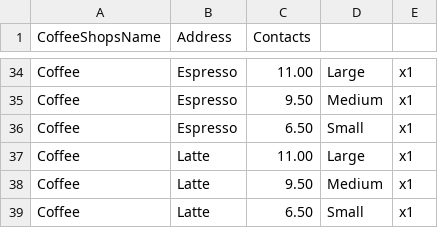
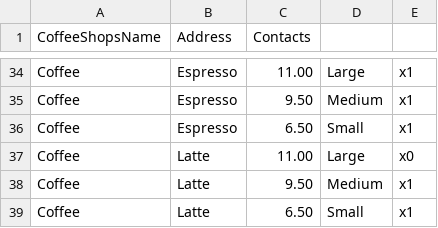
Before and after one commit to JammingJams/coffee-shop, a CSV file: src/main/resources/CoffeeShopInventory.csv, drawn as a sheet; only a part is shown, gaps mark what is left out.

```diff
--- a/src/main/resources/CoffeeShopInventory.csv
+++ b/src/main/resources/CoffeeShopInventory.csv
@@ -36,3 +36,3 @@ Coffee|Espresso|9.50|Medium|x1
 Coffee|Espresso|6.50|Small|x1
-Coffee|Latte|11.00|Large|x1
+Coffee|Latte|11.00|Large|x0
 Coffee|Latte|9.50|Medium|x1
```
Also changed, not shown: 2 other files.
